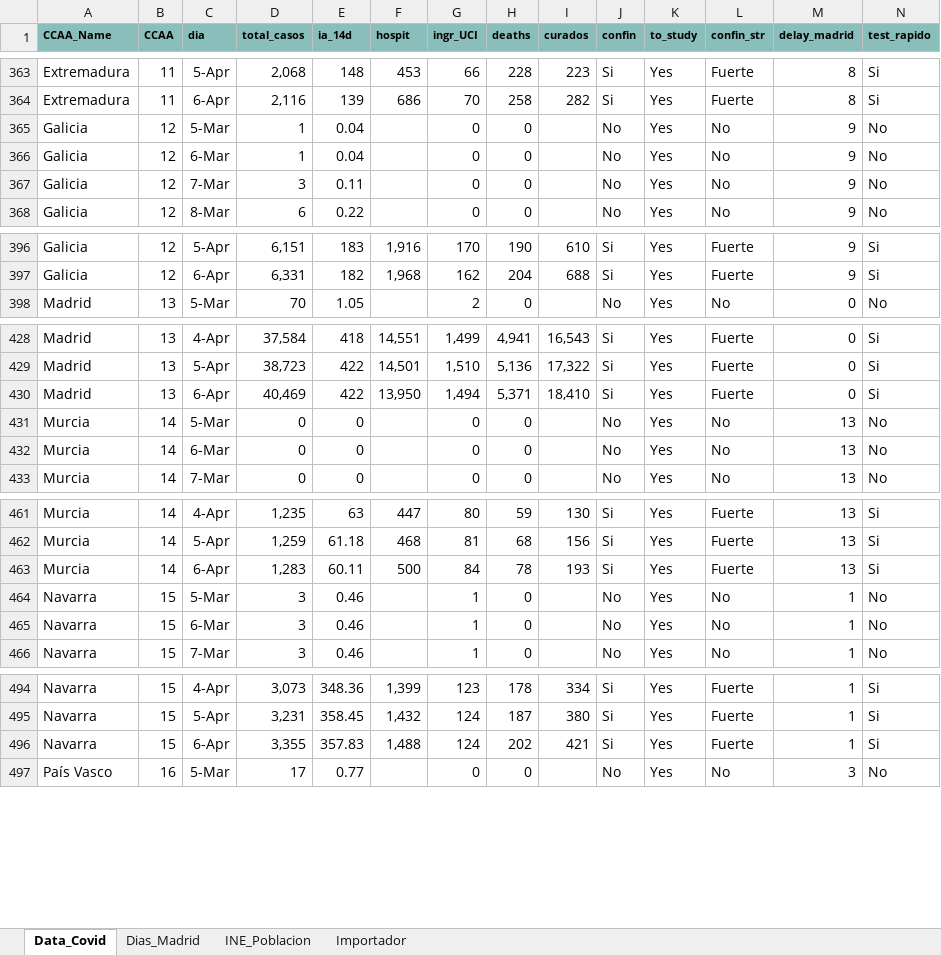
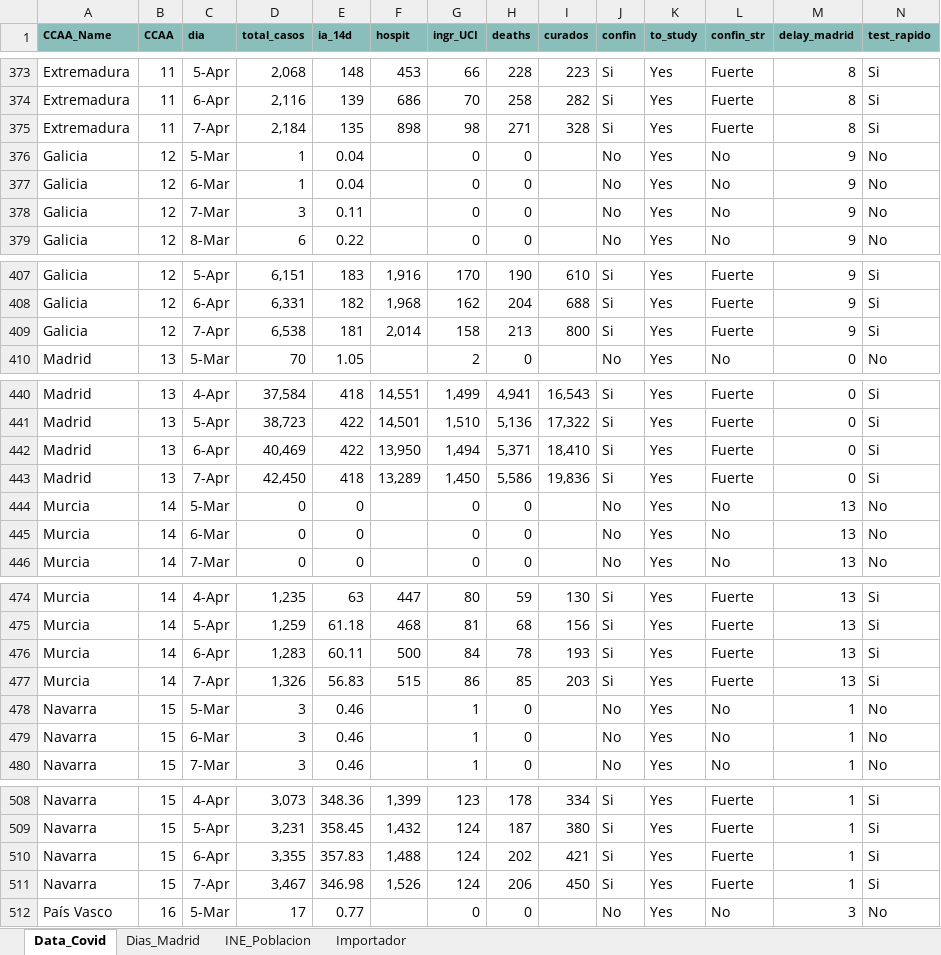
Before and after one commit to JuanJoseVidal/covid-19spain, an Excel workbook: data/Covid-19_data.xlsx, sheet Data_Covid, drawn as a sheet; only a part is shown, gaps mark what is left out; values as stored, in another font and other column widths than the file's, no borders; charts and pictures not drawn; rows hold the shown columns only; the diff covers the shown part only; the diff names each change by its address in the sheet, - before the commit and + after, or states it on an @@ line.

```diff
--- a/data/Covid-19_data.xlsx (sheet Data_Covid)
+++ b/data/Covid-19_data.xlsx (sheet Data_Covid)
+row 375: Extremadura | 11 | 7-Apr | 2,184 | 135 | 898 | 98 | 271 | 328 | Si | Yes | Fuerte | 8 | Si
+row 409: Galicia | 12 | 7-Apr | 6,538 | 181 | 2,014 | 158 | 213 | 800 | Si | Yes | Fuerte | 9 | Si
+row 443: Madrid | 13 | 7-Apr | 42,450 | 418 | 13,289 | 1,450 | 5,586 | 19,836 | Si | Yes | Fuerte | 0 | Si
+row 477: Murcia | 14 | 7-Apr | 1,326 | 56.83 | 515 | 86 | 85 | 203 | Si | Yes | Fuerte | 13 | Si
+row 511: Navarra | 15 | 7-Apr | 3,467 | 346.98 | 1,526 | 124 | 206 | 450 | Si | Yes | Fuerte | 1 | Si
```
Also changed, not shown: 14 added rows elsewhere in this sheet, sheet Importador, formulas that keep their value, charts or pictures, data/Covid-19_data_sexage.xlsx, 6 other files.
